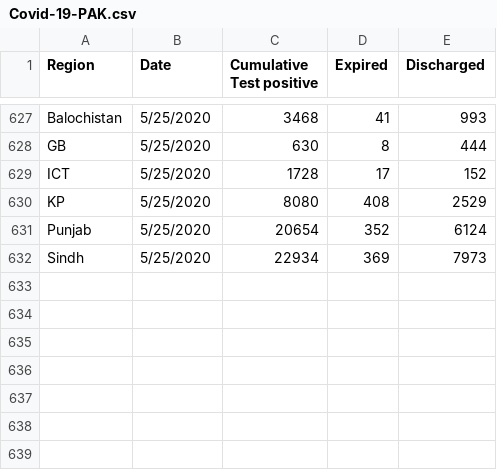
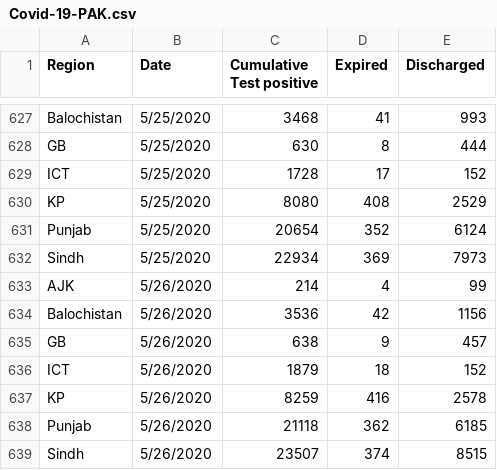
Before and after one commit to abdulbarimalik/COVID19PAK, a CSV file: Covid-19-PAK.csv, drawn as a sheet; only a part is shown, gaps mark what is left out; the diff names each change by its address in the sheet, - before the commit and + after, or states it on an @@ line.

Commit message:
update may 26

```diff
--- a/Covid-19-PAK.csv
+++ b/Covid-19-PAK.csv
+row 633: AJK | 5/26/2020 | 214 | 4 | 99
+row 634: Balochistan | 5/26/2020 | 3536 | 42 | 1156
+row 635: GB | 5/26/2020 | 638 | 9 | 457
+row 636: ICT | 5/26/2020 | 1879 | 18 | 152
+row 637: KP | 5/26/2020 | 8259 | 416 | 2578
+row 638: Punjab | 5/26/2020 | 21118 | 362 | 6185
+row 639: Sindh | 5/26/2020 | 23507 | 374 | 8515
```
